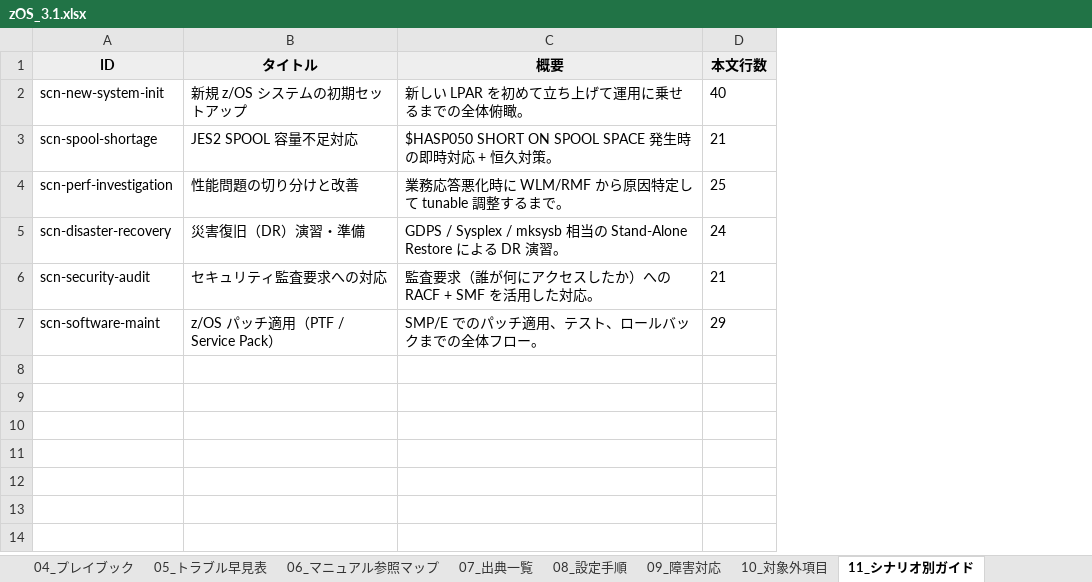
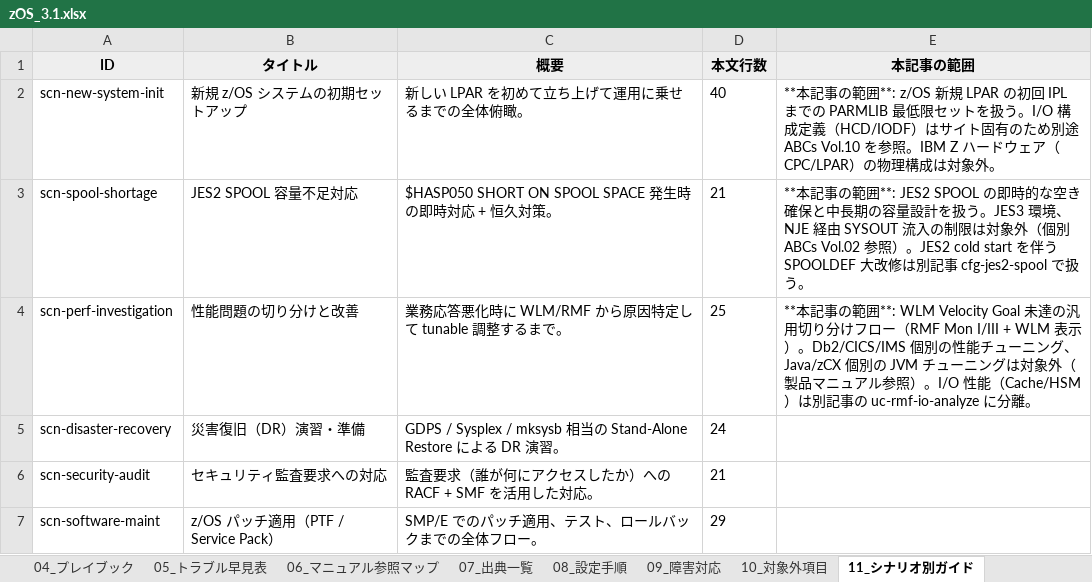
Before and after one commit to ai-crafted-portfolio/ai-crafted-portfolio.github.io, an Excel workbook: docs/products/files/zOS_3.1.xlsx, sheet 11_シナリオ別ガイド, drawn as a sheet; values as stored, in another font and other column widths than the file's, no borders; the diff names each change by its address in the sheet, - before the commit and + after, or states it on an @@ line.

Commit message:
z/OS 3.1 v3: B->A grade improvements (Master Catalog factual fix, +virtual-storage glossary category PSA/CSA/ECSA/SQA/ESQA/LPA/SVC/CVT, tunable kind column, default reword, 6 S-rank incident A/B/C hypothesis branching, S-rank cfg expected-output samples, scenario disclaimers per-article, image embeds 8 -> 86 entries / 57 unique). Quality gates: mkdocs strict pass.

```diff
--- a/docs/products/files/zOS_3.1.xlsx (sheet 11_シナリオ別ガイド)
+++ b/docs/products/files/zOS_3.1.xlsx (sheet 11_シナリオ別ガイド)
+column E (本記事の範囲), rows 2-4: **本記事の範囲**: z/OS 新規 LPAR の初回 IPL までの PARMLIB 最低限セットを扱う。I/O 構成定義（HCD/IODF）はサイト固有のため別途 ABCs Vol.10 を参照。IBM Z ハードウェア（CPC/LPAR）の物理構成は対象外。 | **本記事の範囲**: JES2 SPOOL の即時的な空き確保と中長期の容量設計を扱う。JES3 環境、NJE 経由 SYSOUT 流入の制限は対象外（個別 ABCs Vol.02 参照）。JES2 cold start を伴う SPOOLDEF 大改修は別記事 cfg-jes2-spool で扱う。 | **本記事の範囲**: WLM Velocity Goal 未達の汎用切り分けフロー（RMF Mon I/III + WLM 表示）。Db2/CICS/IMS 個別の性能チューニング、Java/zCX 個別の JVM チューニングは対象外（製品マニュアル参照）。I/O 性能（Cache/HSM）は別記事の uc-rmf-io-analyze に分離。
```
Also changed, not shown: sheet 02_tunable, sheet 00_概要, other sheet tabs, 7 other files.
